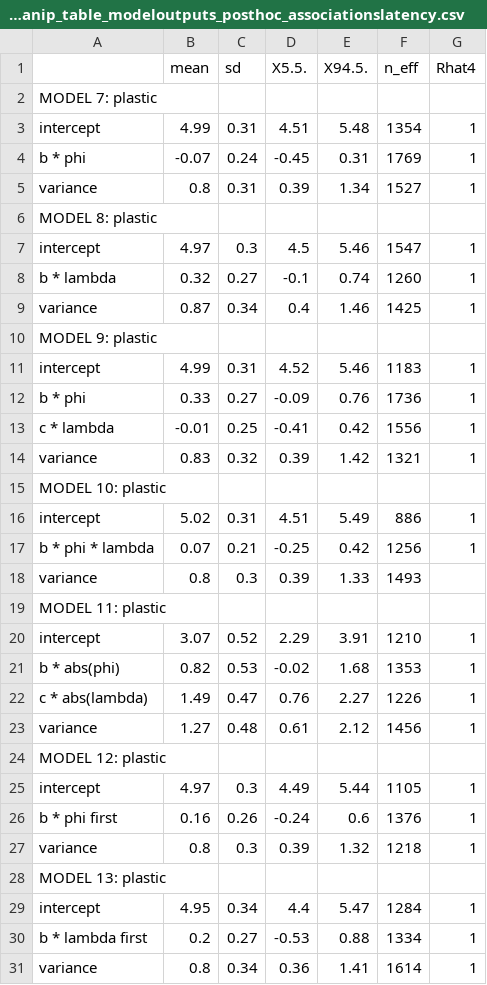
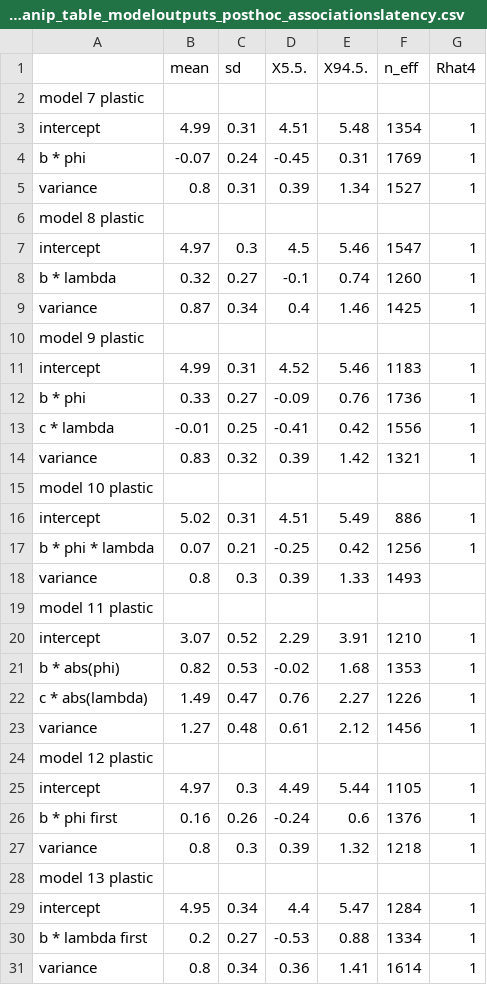
Before and after one commit to corinalogan/grackles, a CSV file: Files/Preregistrations/g_flexmanip_table_modeloutputs_posthoc_associationslatency.csv, drawn as a sheet; only a part is shown; the diff covers the shown part only.

Commit message:
table formatting for gflexmanip article 3 post

```diff
--- a/Files/Preregistrations/g_flexmanip_table_modeloutputs_posthoc_associationslatency.csv
+++ b/Files/Preregistrations/g_flexmanip_table_modeloutputs_posthoc_associationslatency.csv
@@ -1,3 +1,3 @@
 ,mean,sd,X5.5.,X94.5.,n_eff,Rhat4
-MODEL 7: plastic,,,,,,
+model 7 plastic,,,,,,
 intercept,4.99,0.31,4.51,5.48,1354,1
@@ -5,3 +5,3 @@ b * phi,-0.07,0.24,-0.45,0.31,1769,1
 variance,0.8,0.31,0.39,1.34,1527,1
-MODEL 8: plastic,,,,,,
+model 8 plastic,,,,,,
 intercept,4.97,0.3,4.5,5.46,1547,1
@@ -9,3 +9,3 @@ b * lambda,0.32,0.27,-0.1,0.74,1260,1
 variance,0.87,0.34,0.4,1.46,1425,1
-MODEL 9: plastic,,,,,,
+model 9 plastic,,,,,,
 intercept,4.99,0.31,4.52,5.46,1183,1
@@ -14,3 +14,3 @@ c * lambda,-0.01,0.25,-0.41,0.42,1556,1
 variance,0.83,0.32,0.39,1.42,1321,1
-MODEL 10: plastic,,,,,,
+model 10 plastic,,,,,,
 intercept,5.02,0.31,4.51,5.49,886,1
@@ -18,3 +18,3 @@ b * phi * lambda,0.07,0.21,-0.25,0.42,1256,1
 variance,0.8,0.3,0.39,1.33,1493,
-MODEL 11: plastic,,,,,,
+model 11 plastic,,,,,,
 intercept,3.07,0.52,2.29,3.91,1210,1
@@ -23,3 +23,3 @@ c * abs(lambda),1.49,0.47,0.76,2.27,1226,1
 variance,1.27,0.48,0.61,2.12,1456,1
-MODEL 12: plastic,,,,,,
+model 12 plastic,,,,,,
 intercept,4.97,0.3,4.49,5.44,1105,1
@@ -27,3 +27,3 @@ b * phi first,0.16,0.26,-0.24,0.6,1376,1
 variance,0.8,0.3,0.39,1.32,1218,1
-MODEL 13: plastic,,,,,,
+model 13 plastic,,,,,,
 intercept,4.95,0.34,4.4,5.47,1284,1
```
Also changed, not shown: 7 edited cells elsewhere in this file, Files/Preregistrations/g_flexmanip_table_modeloutputs_posthoc_associationsloci.csv, 2 other files.
